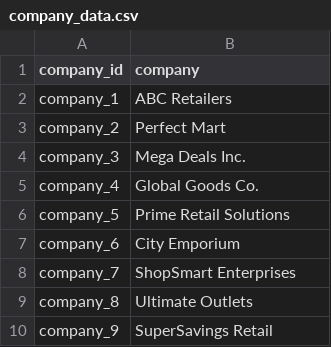
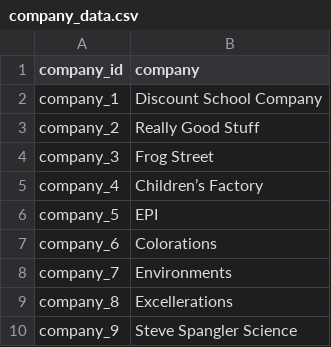
Before and after one commit to mannipaji/sample, a CSV file: company/company_data.csv, drawn as a sheet.

Commit message:
add sample data

```diff
--- a/company/company_data.csv
+++ b/company/company_data.csv
@@ -1,10 +1,10 @@
 company_id,company
-company_1,ABC Retailers
-company_2,Perfect Mart
-company_3,Mega Deals Inc.
-company_4,Global Goods Co.
-company_5,Prime Retail Solutions
-company_6,City Emporium
-company_7,ShopSmart Enterprises
-company_8,Ultimate Outlets
-company_9,SuperSavings Retail
+company_1,Discount School Company
+company_2,Really Good Stuff
+company_3,Frog Street
+company_4,Children’s Factory
+company_5,EPI
+company_6,Colorations
+company_7,Environments
+company_8,Excellerations
+company_9,Steve Spangler Science
```
Also changed, not shown: 1 other file.
